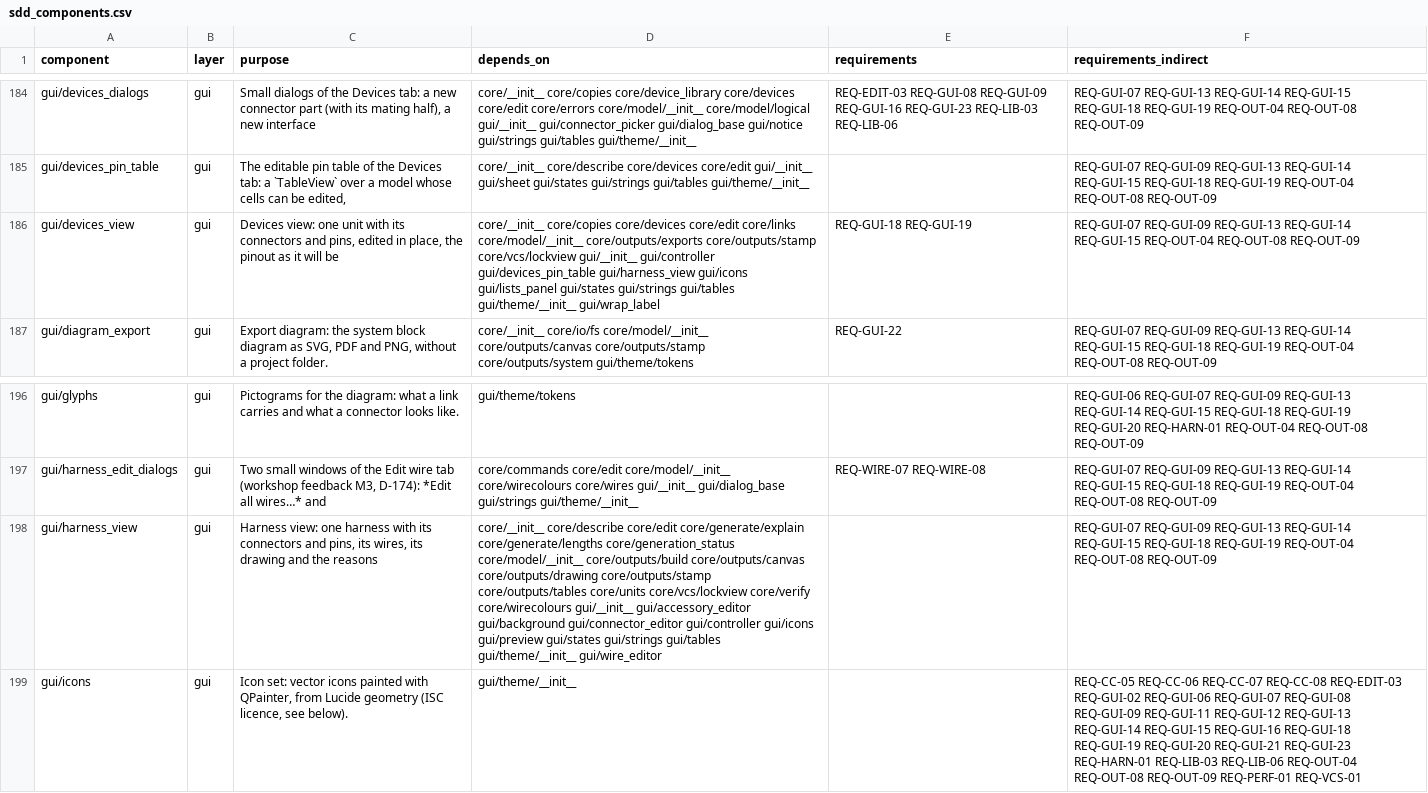
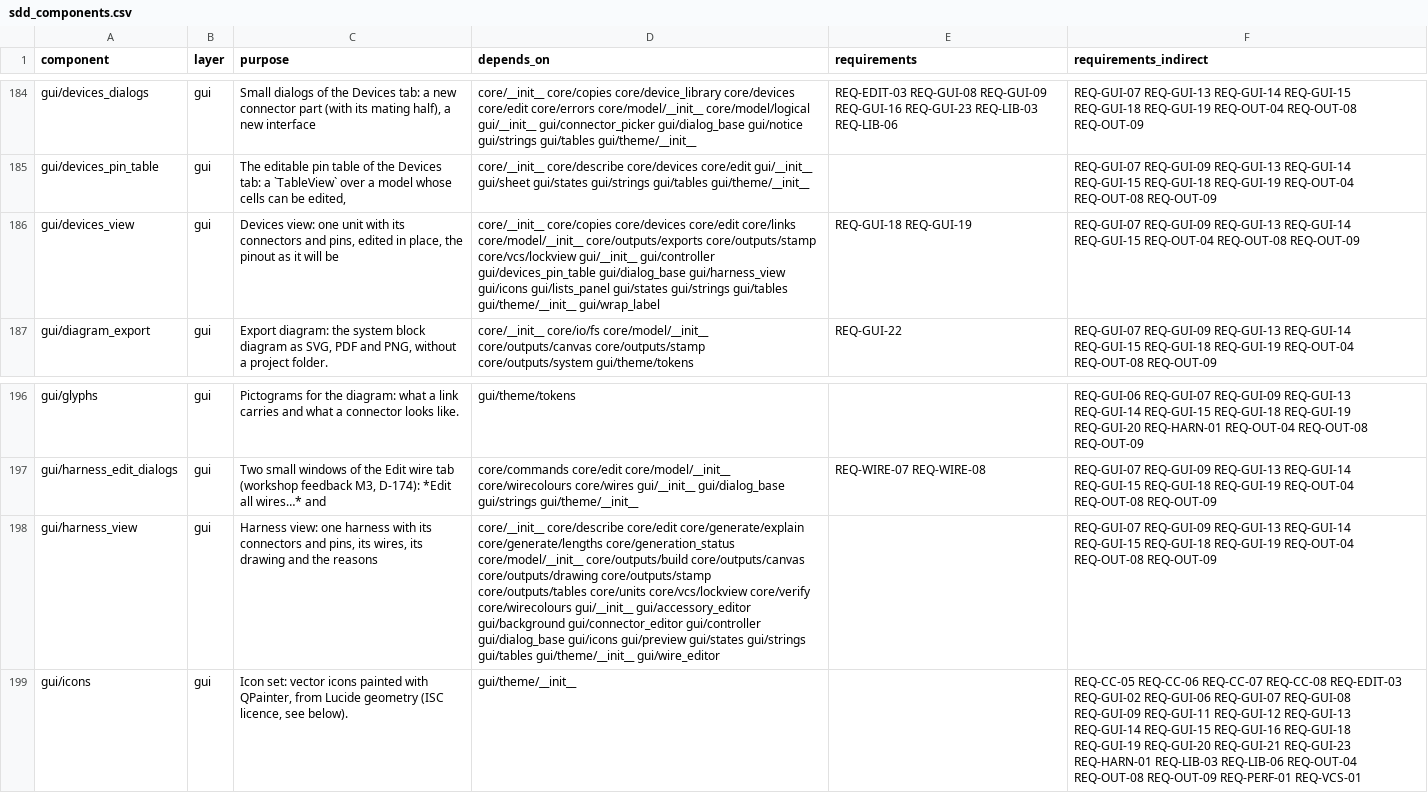
Before and after one commit to 0h3xn4/WireViz-HarnessDesignStudio, a CSV file: HarnessDesignStudio/compliance/sdd_components.csv, drawn as a sheet; only a part is shown, gaps mark what is left out; the diff names each change by its address in the sheet, - before the commit and + after, or states it on an @@ line.

```diff
--- a/HarnessDesignStudio/compliance/sdd_components.csv
+++ b/HarnessDesignStudio/compliance/sdd_components.csv
-D186 (depends_on): …gui/controller gui/devices_pin_table gui/harness_view gui/icons…
+D186 (depends_on): …gui/controller gui/devices_pin_table gui/dialog_base gui/harness_view gui/icons…
-D198 (depends_on): …gui/connector_editor gui/controller gui/icons gui/preview…
+D198 (depends_on): …gui/connector_editor gui/controller gui/dialog_base gui/icons gui/preview…
```
Also changed, not shown: 4 other files.
